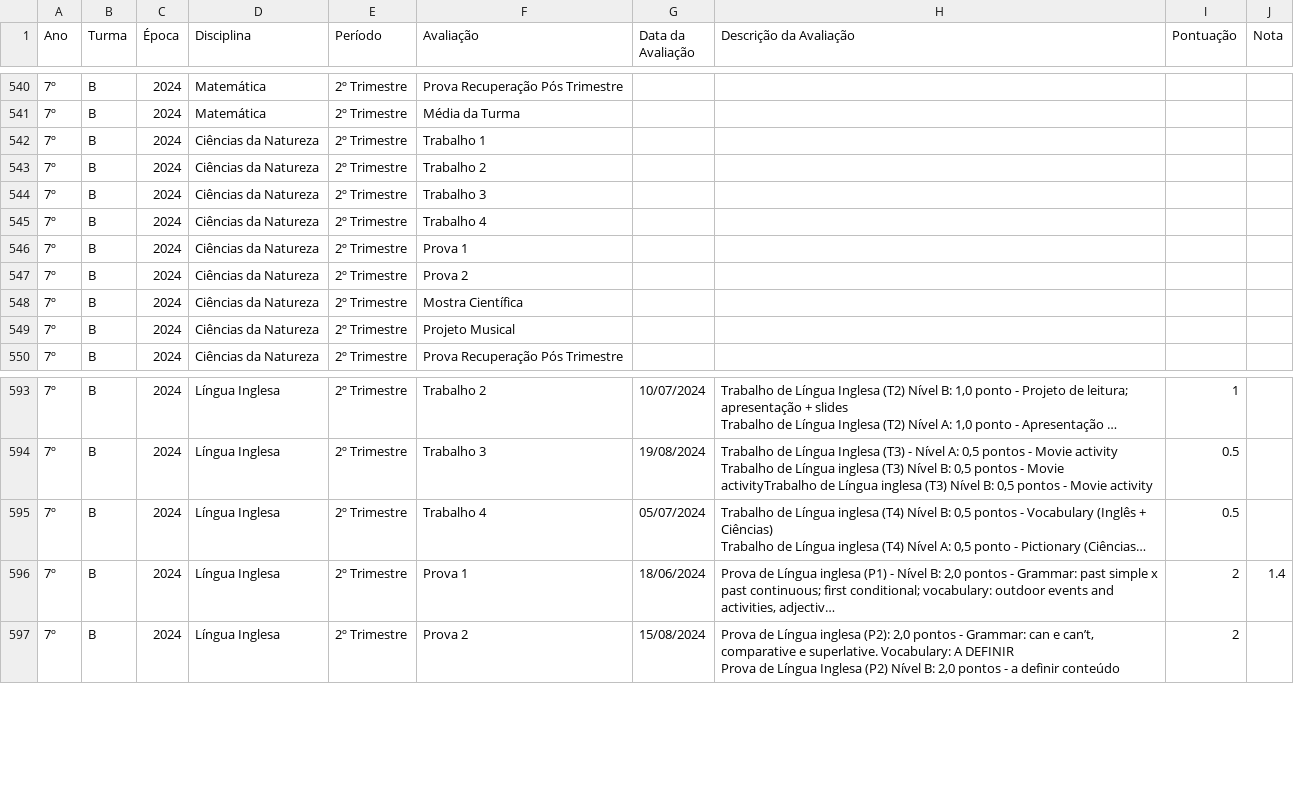
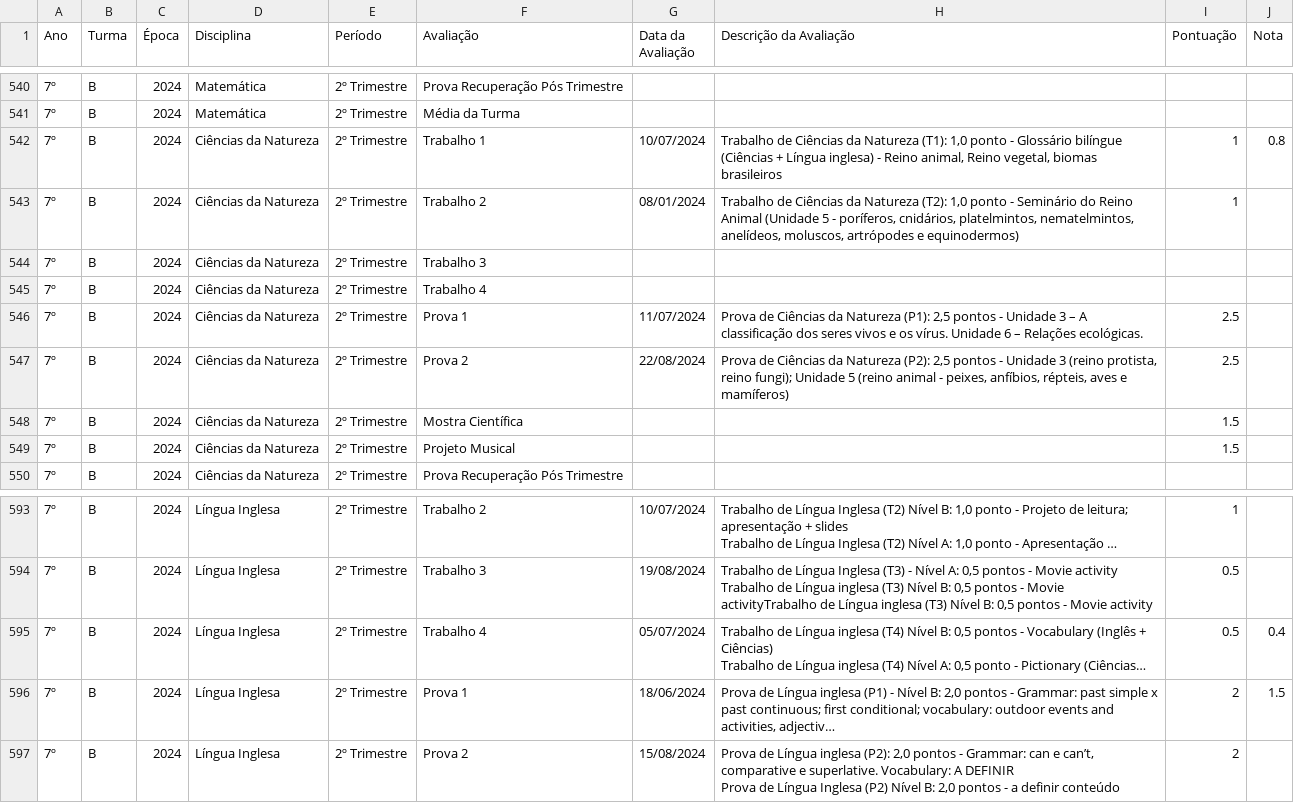
Before and after one commit to mauriciopassos/notas_cetec_augusto, a CSV file: src/df_notas_cetec_augusto.csv, drawn as a sheet; only a part is shown, gaps mark what is left out; long unchanged cells end in …; the diff names each change by its address in the sheet, - before the commit and + after, or states it on an @@ line.

Commit message:
upload new csv data

```diff
--- a/src/df_notas_cetec_augusto.csv
+++ b/src/df_notas_cetec_augusto.csv
-G542 (Data da Avaliação): (empty)
+G542 (Data da Avaliação): 10/07/2024
-H542 (Descrição da Avaliação): (empty)
+H542 (Descrição da Avaliação): Trabalho de Ciências da Natureza (T1): 1,0 ponto - Glossário bilíngue (Ciências + Língua inglesa) - Reino animal, Reino vegetal, biomas brasileiros
-I542:I543 (Pontuação): (empty)
+I542:I543 (Pontuação): 1
-J542 (Nota): (empty)
+J542 (Nota): 0.8
-G543 (Data da Avaliação): (empty)
+G543 (Data da Avaliação): 08/01/2024
-H543 (Descrição da Avaliação): (empty)
+H543 (Descrição da Avaliação): Trabalho de Ciências da Natureza (T2): 1,0 ponto - Seminário do Reino Animal (Unidade 5 - poríferos, cnidários, platelmintos, nematelmintos, anelídeos, moluscos, artrópodes e equinodermos)
-G546 (Data da Avaliação): (empty)
+G546 (Data da Avaliação): 11/07/2024
-H546 (Descrição da Avaliação): (empty)
+H546 (Descrição da Avaliação): Prova de Ciências da Natureza (P1): 2,5 pontos - Unidade 3 – A classificação dos seres vivos e os vírus. Unidade 6 – Relações ecológicas.
-I546:I547 (Pontuação): (empty)
+I546:I547 (Pontuação): 2.5
-G547 (Data da Avaliação): (empty)
+G547 (Data da Avaliação): 22/08/2024
-H547 (Descrição da Avaliação): (empty)
+H547 (Descrição da Avaliação): Prova de Ciências da Natureza (P2): 2,5 pontos - Unidade 3 (reino protista, reino fungi); Unidade 5 (reino animal - peixes, anfíbios, répteis, aves e mamíferos)
-I548:I549 (Pontuação): (empty)
+I548:I549 (Pontuação): 1.5
-J595 (Nota): (empty)
+J595 (Nota): 0.4
-J596 (Nota): 1.4
+J596 (Nota): 1.5
```
